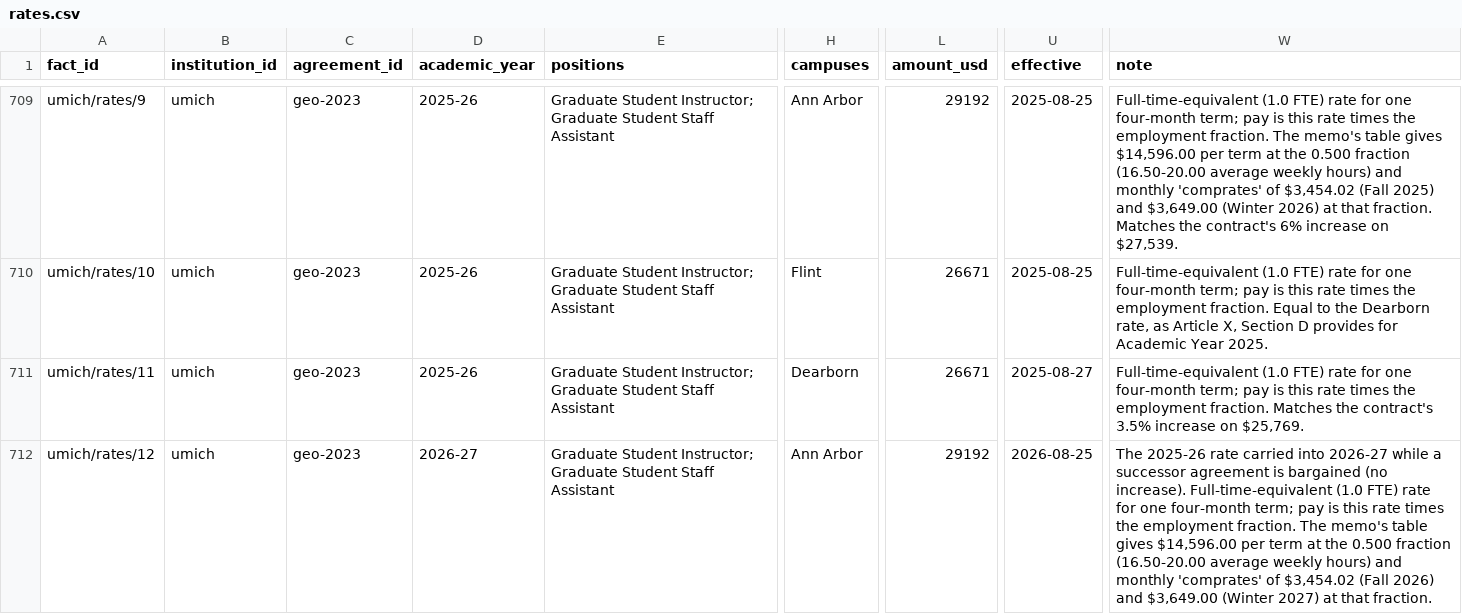
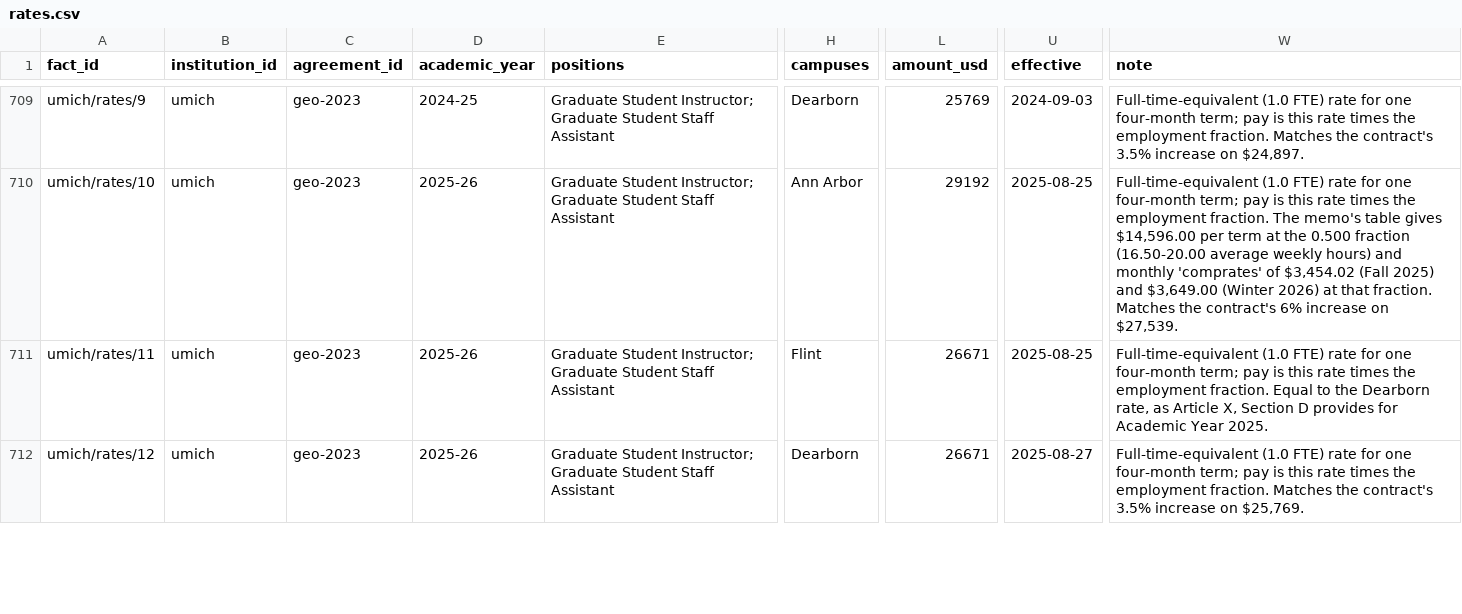
Before and after one commit to mingcenwei/graduate-worker-contracts-data, a CSV file: graduate-worker-contracts-dataset/rates.csv, drawn as a sheet; only a part is shown, gaps mark what is left out; the diff covers the shown part only; the diff names each change by its address in the sheet, - before the commit and + after, or states it on an @@ line.

```diff
--- a/graduate-worker-contracts-dataset/rates.csv
+++ b/graduate-worker-contracts-dataset/rates.csv
-D709 (academic_year): 2025-26
+D709 (academic_year): 2024-25
-H709 (campuses): Ann Arbor
+H709 (campuses): Dearborn
-L709 (amount_usd): 29192
+L709 (amount_usd): 25769
-U709 (effective): 2025-08-25
+U709 (effective): 2024-09-03
-W709 (note): …employment fraction. The memo's table gives $14,596.00 per term at the 0.500 fraction (16.50-20.00 average weekly hours) and monthly 'comprates' of $3,454.02 (Fall 2025) and $3,649.00 (Winter 2026) at that fraction. Matches the contract's 6% increase on $27,539.
+W709 (note): …employment fraction. Matches the contract's 3.5% increase on $24,897.
-H710 (campuses): Flint
+H710 (campuses): Ann Arbor
-L710 (amount_usd): 26671
+L710 (amount_usd): 29192
-W710 (note): …employment fraction. Equal to the Dearborn rate, as Article X, Section D provides for Academic Year 2025.
+W710 (note): …employment fraction. The memo's table gives $14,596.00 per term at the 0.500 fraction (16.50-20.00 average weekly hours) and monthly 'comprates' of $3,454.02 (Fall 2025) and $3,649.00 (Winter 2026) at that fraction. Matches the contract's 6% increase on $27,539.
-H711 (campuses): Dearborn
+H711 (campuses): Flint
-U711 (effective): 2025-08-27
+U711 (effective): 2025-08-25
-W711 (note): …employment fraction. Matches the contract's 3.5% increase on $25,769.
+W711 (note): …employment fraction. Equal to the Dearborn rate, as Article X, Section D provides for Academic Year 2025.
-D712 (academic_year): 2026-27
+D712 (academic_year): 2025-26
-H712 (campuses): Ann Arbor
+H712 (campuses): Dearborn
-L712 (amount_usd): 29192
+L712 (amount_usd): 26671
-U712 (effective): 2026-08-25
+U712 (effective): 2025-08-27
-W712 (note): The 2025-26 rate carried into 2026-27 while a successor agreement is bargained (no increase). Full-time-equivalent (1.0 FTE) rate for one four-month term; pay is this rate times the employment fraction. The memo's table gives $14,596.00 per term at the 0.500 fraction (16.50-20.00 average weekly hours) and monthly 'comprates' of $3,454.02 (Fall 2026) and $3,649.00 (Winter 2027) at that fraction.
+W712 (note): Full-time-equivalent (1.0 FTE) rate for one four-month term; pay is this rate times the employment fraction. Matches the contract's 3.5% increase on $25,769.
```
Also changed, not shown: 1 added row and 126 edited cells elsewhere in this file, graduate-worker-contracts-dataset/chart_picks.csv, graduate-worker-contracts-dataset/sources.csv, 7 other files.
